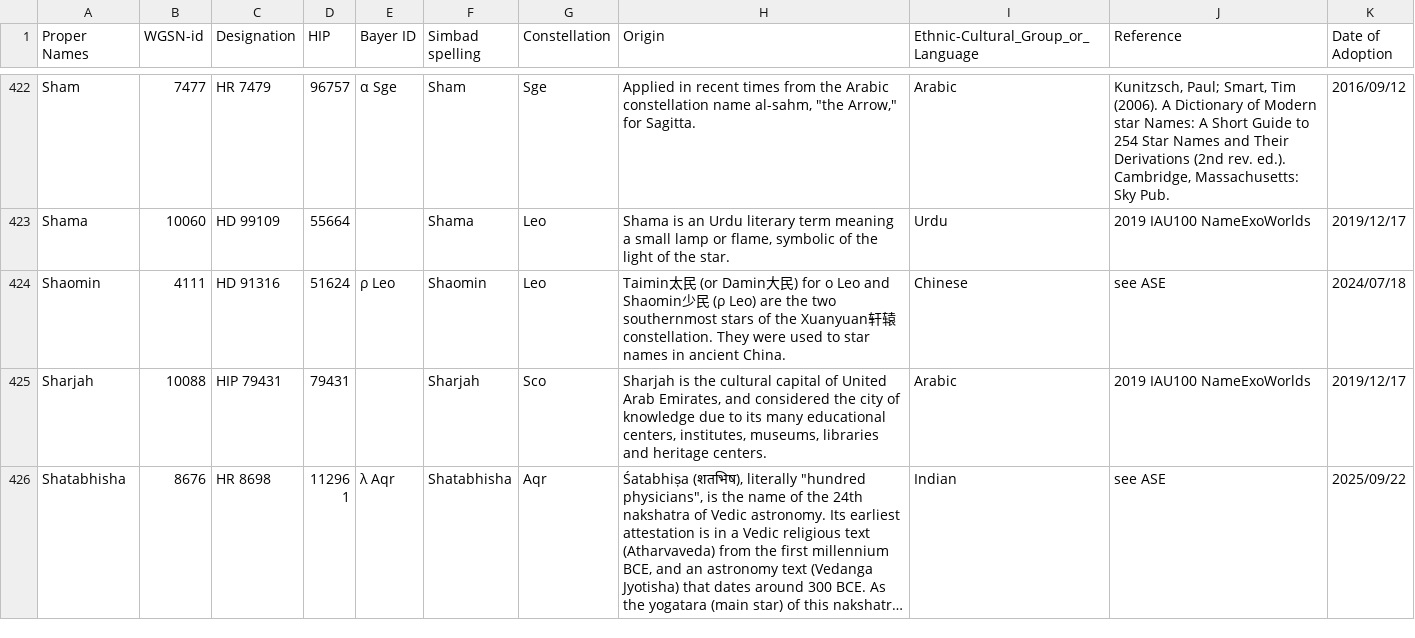
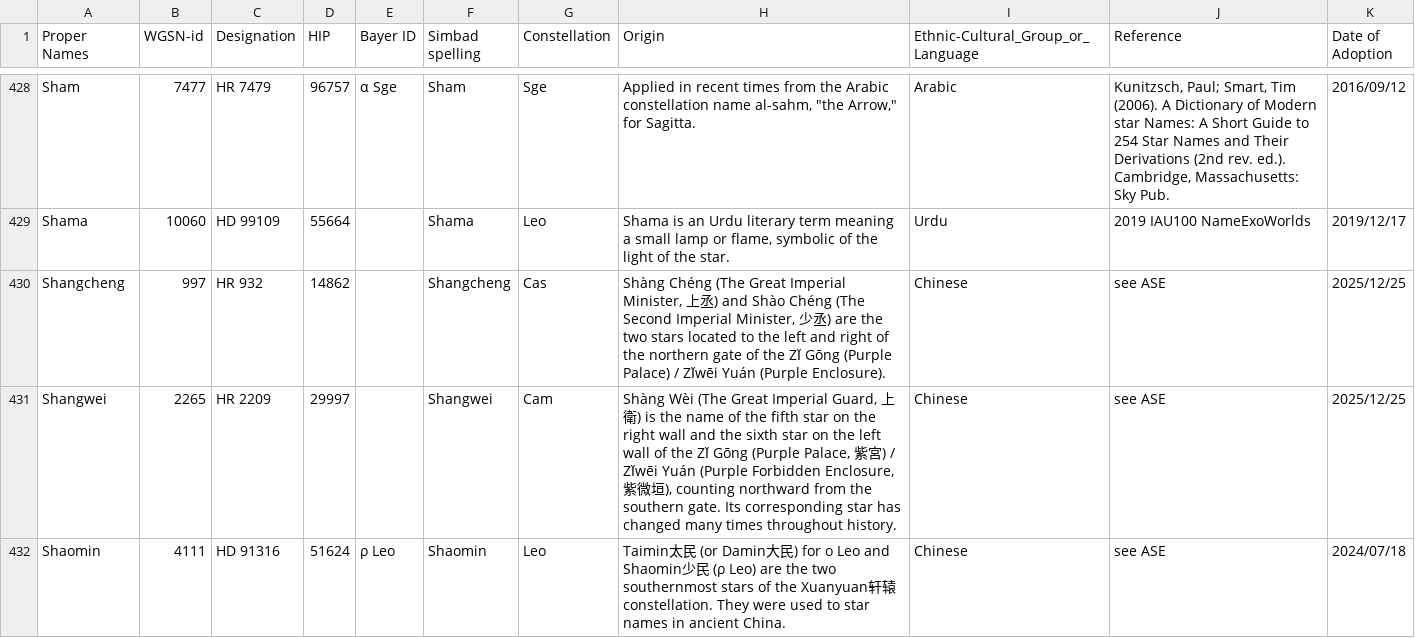
Before and after one commit to cyschneck/iau-star-names, a CSV file: iau_proper_stars.csv, drawn as a sheet; only a part is shown, gaps mark what is left out; the shorter side is filled out with more unchanged rows; long unchanged cells end in …; the diff covers the shown part only; the diff names each change by its address in the sheet, - before the commit and + after, or states it on an @@ line.

Commit message:
new stars: Shangwei, Shangcheng, Shaowei, Kamelos, Custos, Huagai, Gang, Rangifer, Tarandus, Sarvvis, Aldu

```diff
--- a/iau_proper_stars.csv
+++ b/iau_proper_stars.csv
+row 430: Shangcheng | 997 | HR 932 | 14862 |  | Shangcheng | Cas | Shàng Chéng (The Great Imperial Minister, 上丞) and Shào Chéng (The Second Imperial Minister, 少丞) are the two stars located to the left and right of the northern gate of the Zǐ Gōng (Purple Palace) / Zǐwēi Yuán (Purple Enclosure). | Chinese | see ASE | 2025/12/25
+row 431: Shangwei | 2265 | HR 2209 | 29997 |  | Shangwei | Cam | Shàng Wèi (The Great Imperial Guard, 上衛) is the name of the fifth star on the right wall and the sixth star on the left wall of the Zǐ Gōng (Purple Palace, 紫宮) / Zǐwēi Yuán (Purple Forbidden Enclosure, 紫微垣), counting northward from the southern gate. Its corresponding star has changed many times throughout history. | Chinese | see ASE | 2025/12/25
```
Also changed, not shown: 9 added rows and 1 edited cell elsewhere in this file, data/0_backup_links.csv, data/0_missing_manual.csv, 3 other files.
